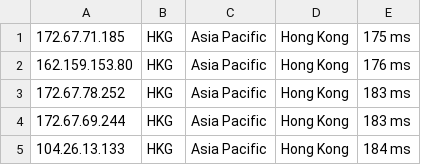
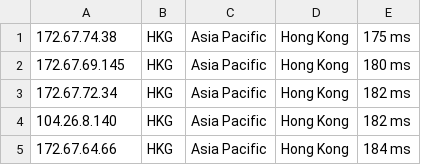
Before and after one commit to ly921002/CloudflareST, a CSV file: AS-4.csv, drawn as a sheet.

```diff
--- a/AS-4.csv
+++ b/AS-4.csv
@@ -1,5 +1,5 @@
-172.67.71.185,HKG,Asia Pacific,Hong Kong,175 ms
-162.159.153.80,HKG,Asia Pacific,Hong Kong,176 ms
-172.67.78.252,HKG,Asia Pacific,Hong Kong,183 ms
-172.67.69.244,HKG,Asia Pacific,Hong Kong,183 ms
-104.26.13.133,HKG,Asia Pacific,Hong Kong,184 ms
+172.67.74.38,HKG,Asia Pacific,Hong Kong,175 ms
+172.67.69.145,HKG,Asia Pacific,Hong Kong,180 ms
+172.67.72.34,HKG,Asia Pacific,Hong Kong,182 ms
+104.26.8.140,HKG,Asia Pacific,Hong Kong,182 ms
+172.67.64.66,HKG,Asia Pacific,Hong Kong,184 ms
```
Also changed, not shown: CloudflareST.csv, US-4.csv, 1 other file.
